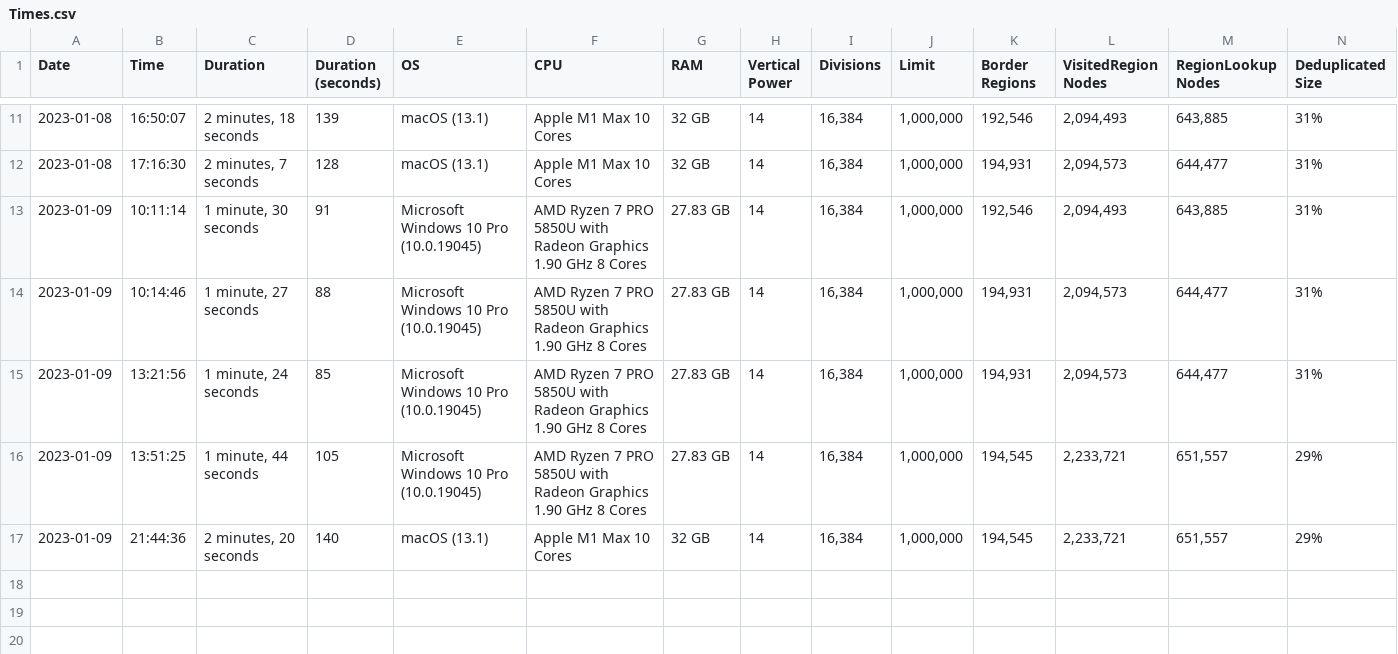
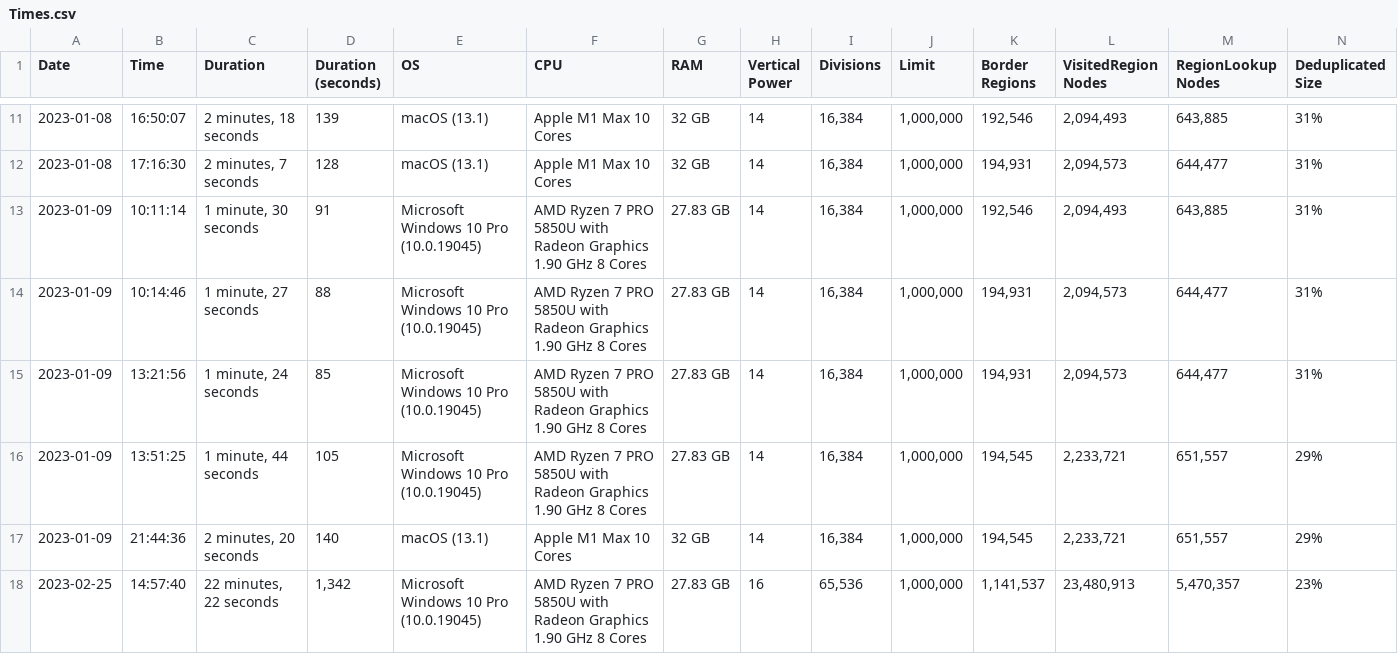
Before and after one commit to davidaramant/buddhabrot, a CSV file: src/BoundaryFinder/Times.csv, drawn as a sheet; only a part is shown, gaps mark what is left out; rows hold the shown columns only; the diff names each change by its address in the sheet, - before the commit and + after, or states it on an @@ line.

Commit message:
Baseline for classifier test

```diff
--- a/src/BoundaryFinder/Times.csv
+++ b/src/BoundaryFinder/Times.csv
+row 18: 2023-02-25 | 14:57:40 | 22 minutes, 22 seconds | 1,342 | Microsoft Windows 10 Pro (10.0.19045) | AMD Ryzen 7 PRO 5850U with Radeon Graphics 1.90 GHz 8 Cores | 27.83 GB | 16 | 65,536 | 1,000,000 | 1,141,537 | 23,480,913 | 5,470,357 | 23%
```
